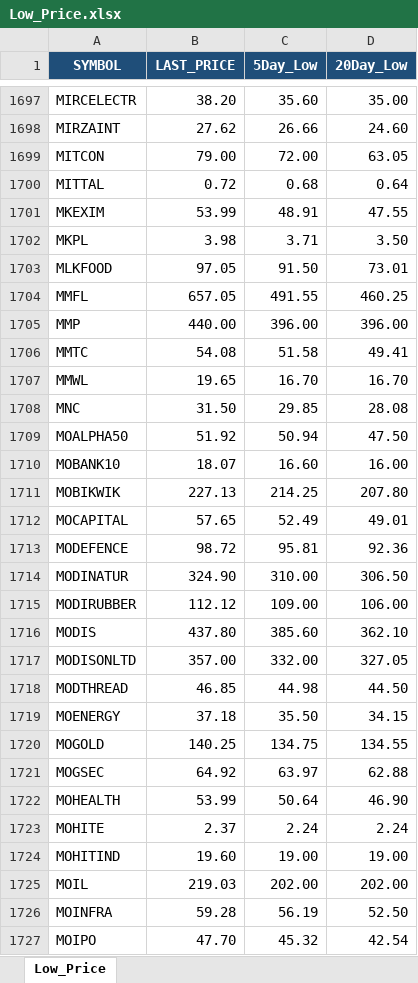
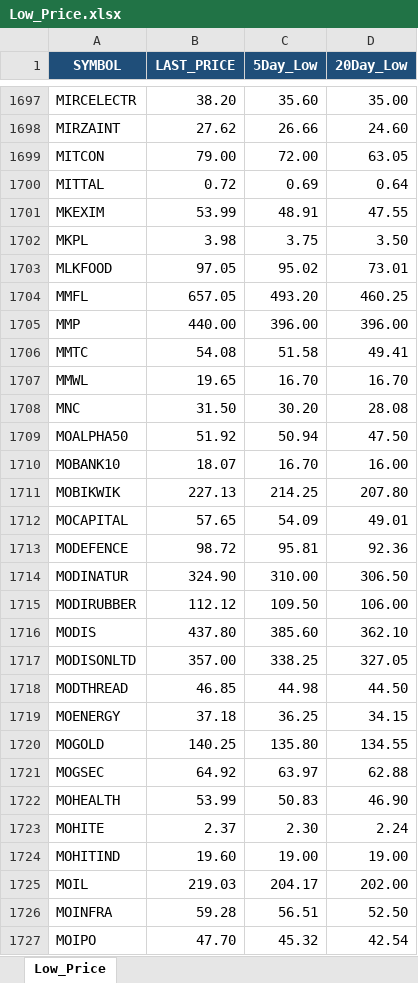
Before and after one commit to arthiindukuri510-crypto/NSEWeb, an Excel workbook: data/Low_Price.xlsx, sheet Low_Price, drawn as a sheet; only a part is shown, gaps mark what is left out; values as stored, in another font and other column widths than the file's, no borders; the diff covers the shown part only; the diff names each change by its address in the sheet, - before the commit and + after, or states it on an @@ line.

```diff
--- a/data/Low_Price.xlsx (sheet Low_Price)
+++ b/data/Low_Price.xlsx (sheet Low_Price)
-C1700 (5Day_Low): 0.68
+C1700 (5Day_Low): 0.69
-C1702 (5Day_Low): 3.71
+C1702 (5Day_Low): 3.75
-C1703 (5Day_Low): 91.50
+C1703 (5Day_Low): 95.02
-C1704 (5Day_Low): 491.55
+C1704 (5Day_Low): 493.20
-C1708 (5Day_Low): 29.85
+C1708 (5Day_Low): 30.20
-C1710 (5Day_Low): 16.60
+C1710 (5Day_Low): 16.70
-C1712 (5Day_Low): 52.49
+C1712 (5Day_Low): 54.09
-C1715 (5Day_Low): 109.00
+C1715 (5Day_Low): 109.50
-C1717 (5Day_Low): 332.00
+C1717 (5Day_Low): 338.25
-C1719 (5Day_Low): 35.50
+C1719 (5Day_Low): 36.25
-C1720 (5Day_Low): 134.75
+C1720 (5Day_Low): 135.80
-C1722 (5Day_Low): 50.64
+C1722 (5Day_Low): 50.83
-C1723 (5Day_Low): 2.24
+C1723 (5Day_Low): 2.30
-C1725 (5Day_Low): 202.00
+C1725 (5Day_Low): 204.17
-C1726 (5Day_Low): 56.19
+C1726 (5Day_Low): 56.51
```
Also changed, not shown: 1486 edited cells elsewhere in this sheet, data/trend_output.xlsx, data/uptrend_5day.xlsx, 2 other files.
